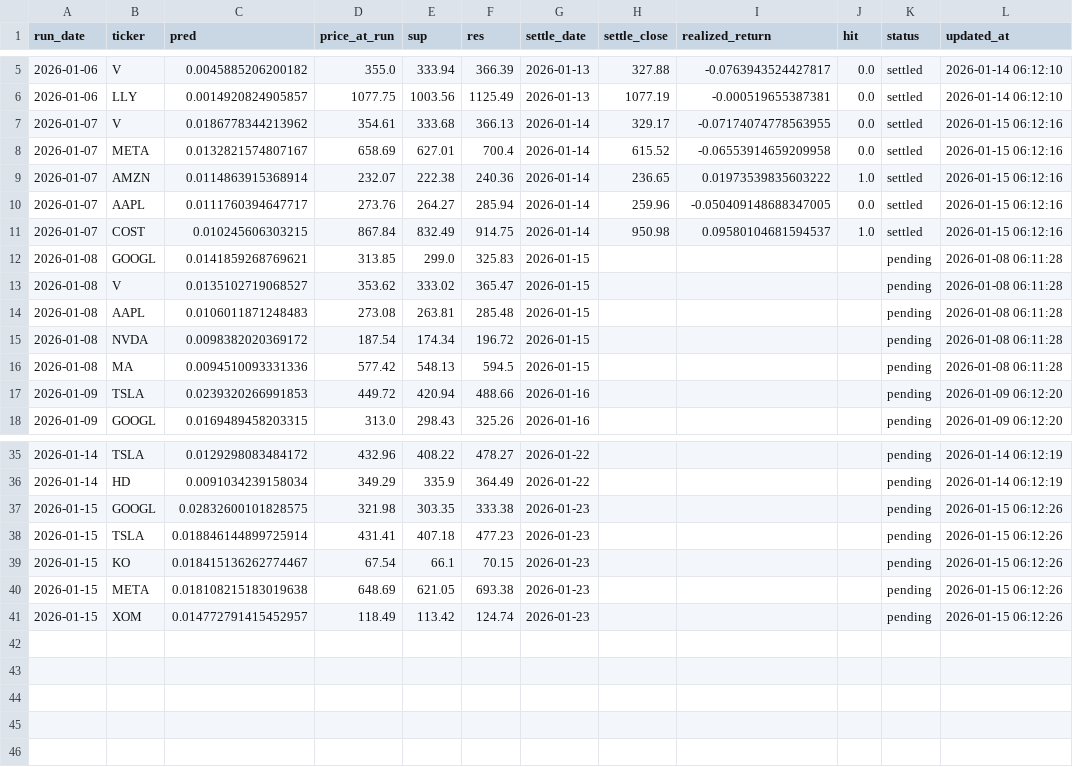
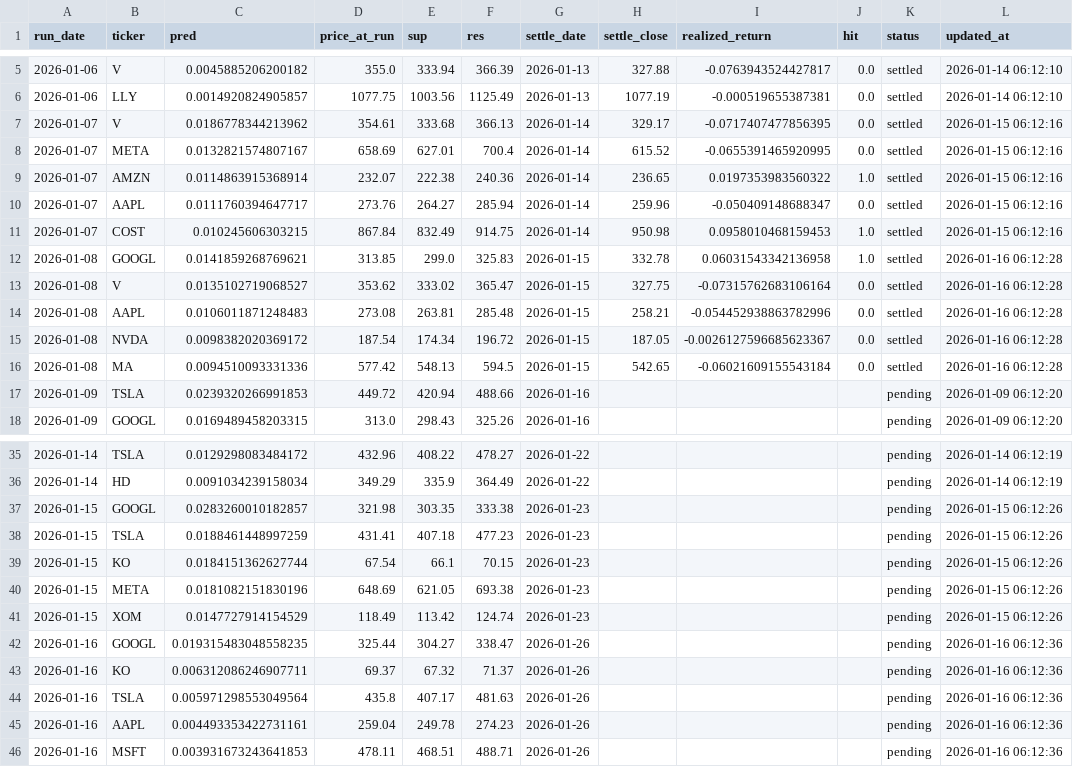
Before and after one commit to chehao0221/US-stock-ai, a CSV file: us_history.csv, drawn as a sheet; only a part is shown, gaps mark what is left out.

```diff
--- a/us_history.csv
+++ b/us_history.csv
@@ -6,12 +6,12 @@
 2026-01-06,LLY,0.0014920824905857,1077.75,1003.56,1125.49,2026-01-13,1077.19,-0.000519655387381,0.0,settled,2026-01-14 06:12:10
-2026-01-07,V,0.0186778344213962,354.61,333.68,366.13,2026-01-14,329.17,-0.07174074778563955,0.0,settled,2026-01-15 06:12:16
-2026-01-07,META,0.0132821574807167,658.69,627.01,700.4,2026-01-14,615.52,-0.06553914659209958,0.0,settled,2026-01-15 06:12:16
-2026-01-07,AMZN,0.0114863915368914,232.07,222.38,240.36,2026-01-14,236.65,0.01973539835603222,1.0,settled,2026-01-15 06:12:16
-2026-01-07,AAPL,0.0111760394647717,273.76,264.27,285.94,2026-01-14,259.96,-0.050409148688347005,0.0,settled,2026-01-15 06:12:16
-2026-01-07,COST,0.010245606303215,867.84,832.49,914.75,2026-01-14,950.98,0.09580104681594537,1.0,settled,2026-01-15 06:12:16
-2026-01-08,GOOGL,0.0141859268769621,313.85,299.0,325.83,2026-01-15,,,,pending,2026-01-08 06:11:28
-2026-01-08,V,0.0135102719068527,353.62,333.02,365.47,2026-01-15,,,,pending,2026-01-08 06:11:28
-2026-01-08,AAPL,0.0106011871248483,273.08,263.81,285.48,2026-01-15,,,,pending,2026-01-08 06:11:28
-2026-01-08,NVDA,0.0098382020369172,187.54,174.34,196.72,2026-01-15,,,,pending,2026-01-08 06:11:28
-2026-01-08,MA,0.0094510093331336,577.42,548.13,594.5,2026-01-15,,,,pending,2026-01-08 06:11:28
+2026-01-07,V,0.0186778344213962,354.61,333.68,366.13,2026-01-14,329.17,-0.0717407477856395,0.0,settled,2026-01-15 06:12:16
+2026-01-07,META,0.0132821574807167,658.69,627.01,700.4,2026-01-14,615.52,-0.0655391465920995,0.0,settled,2026-01-15 06:12:16
+2026-01-07,AMZN,0.0114863915368914,232.07,222.38,240.36,2026-01-14,236.65,0.0197353983560322,1.0,settled,2026-01-15 06:12:16
+2026-01-07,AAPL,0.0111760394647717,273.76,264.27,285.94,2026-01-14,259.96,-0.050409148688347,0.0,settled,2026-01-15 06:12:16
+2026-01-07,COST,0.010245606303215,867.84,832.49,914.75,2026-01-14,950.98,0.0958010468159453,1.0,settled,2026-01-15 06:12:16
+2026-01-08,GOOGL,0.0141859268769621,313.85,299.0,325.83,2026-01-15,332.78,0.06031543342136958,1.0,settled,2026-01-16 06:12:28
+2026-01-08,V,0.0135102719068527,353.62,333.02,365.47,2026-01-15,327.75,-0.07315762683106164,0.0,settled,2026-01-16 06:12:28
+2026-01-08,AAPL,0.0106011871248483,273.08,263.81,285.48,2026-01-15,258.21,-0.054452938863782996,0.0,settled,2026-01-16 06:12:28
+2026-01-08,NVDA,0.0098382020369172,187.54,174.34,196.72,2026-01-15,187.05,-0.0026127596685623367,0.0,settled,2026-01-16 06:12:28
+2026-01-08,MA,0.0094510093331336,577.42,548.13,594.5,2026-01-15,542.65,-0.06021609155543184,0.0,settled,2026-01-16 06:12:28
 2026-01-09,TSLA,0.0239320266991853,449.72,420.94,488.66,2026-01-16,,,,pending,2026-01-09 06:12:20
@@ -36,6 +36,11 @@
 2026-01-14,HD,0.0091034239158034,349.29,335.9,364.49,2026-01-22,,,,pending,2026-01-14 06:12:19
-2026-01-15,GOOGL,0.02832600101828575,321.98,303.35,333.38,2026-01-23,,,,pending,2026-01-15 06:12:26
-2026-01-15,TSLA,0.018846144899725914,431.41,407.18,477.23,2026-01-23,,,,pending,2026-01-15 06:12:26
-2026-01-15,KO,0.018415136262774467,67.54,66.1,70.15,2026-01-23,,,,pending,2026-01-15 06:12:26
-2026-01-15,META,0.018108215183019638,648.69,621.05,693.38,2026-01-23,,,,pending,2026-01-15 06:12:26
-2026-01-15,XOM,0.014772791415452957,118.49,113.42,124.74,2026-01-23,,,,pending,2026-01-15 06:12:26
+2026-01-15,GOOGL,0.0283260010182857,321.98,303.35,333.38,2026-01-23,,,,pending,2026-01-15 06:12:26
+2026-01-15,TSLA,0.0188461448997259,431.41,407.18,477.23,2026-01-23,,,,pending,2026-01-15 06:12:26
+2026-01-15,KO,0.0184151362627744,67.54,66.1,70.15,2026-01-23,,,,pending,2026-01-15 06:12:26
+2026-01-15,META,0.0181082151830196,648.69,621.05,693.38,2026-01-23,,,,pending,2026-01-15 06:12:26
+2026-01-15,XOM,0.0147727914154529,118.49,113.42,124.74,2026-01-23,,,,pending,2026-01-15 06:12:26
+2026-01-16,GOOGL,0.019315483048558235,325.44,304.27,338.47,2026-01-26,,,,pending,2026-01-16 06:12:36
+2026-01-16,KO,0.006312086246907711,69.37,67.32,71.37,2026-01-26,,,,pending,2026-01-16 06:12:36
+2026-01-16,TSLA,0.005971298553049564,435.8,407.17,481.63,2026-01-26,,,,pending,2026-01-16 06:12:36
+2026-01-16,AAPL,0.004493353422731161,259.04,249.78,274.23,2026-01-26,,,,pending,2026-01-16 06:12:36
+2026-01-16,MSFT,0.003931673243641853,478.11,468.51,488.71,2026-01-26,,,,pending,2026-01-16 06:12:36
```
